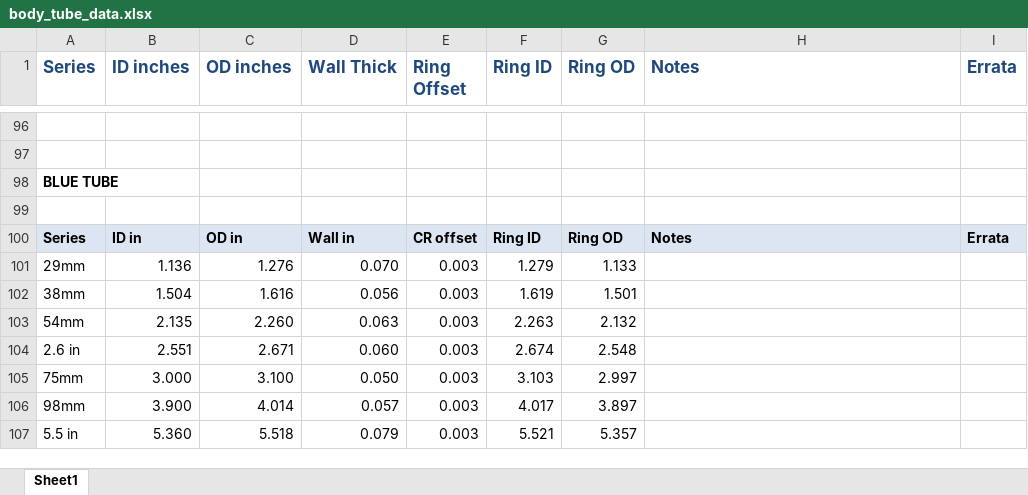
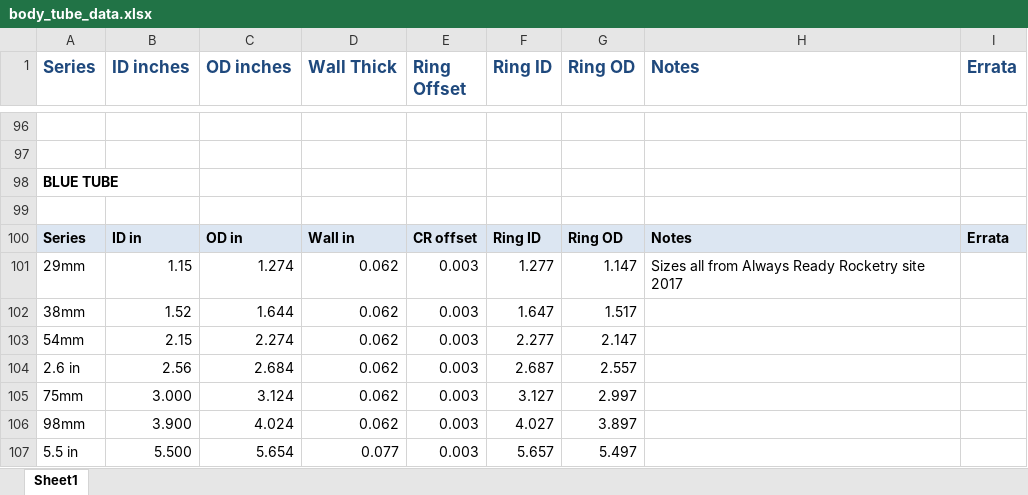
Before and after one commit to dbcook/openrocket-database, an Excel workbook: data/body_tube_data.xlsx, sheet Sheet1, drawn as a sheet; only a part is shown, gaps mark what is left out; values as stored, in another font and other column widths than the file's, no borders; the diff covers the shown part only; the diff names each change by its address in the sheet, - before the commit and + after, or states it on an @@ line.

Commit message:
fix Blue Tube dimensions in tube data spreadsheet

```diff
--- a/data/body_tube_data.xlsx (sheet Sheet1)
+++ b/data/body_tube_data.xlsx (sheet Sheet1)
-B101 (ID inches): 1.136
+B101 (ID inches): 1.15
-C101 (OD inches): 1.276
+C101 (OD inches): 1.274
-D101 (Wall Thick): 0.070
+D101 (Wall Thick): 0.062
-F101 (Ring ID): 1.279
+F101 (Ring ID): 1.277
-G101 (Ring OD): 1.133
+G101 (Ring OD): 1.147
-H101 (Notes): (empty)
+H101 (Notes): Sizes all from Always Ready Rocketry site 2017
-B102 (ID inches): 1.504
+B102 (ID inches): 1.52
-C102 (OD inches): 1.616
+C102 (OD inches): 1.644
-D102 (Wall Thick): 0.056
+D102 (Wall Thick): 0.062
-F102 (Ring ID): 1.619
+F102 (Ring ID): 1.647
-G102 (Ring OD): 1.501
+G102 (Ring OD): 1.517
-B103 (ID inches): 2.135
+B103 (ID inches): 2.15
-C103 (OD inches): 2.260
+C103 (OD inches): 2.274
-D103 (Wall Thick): 0.063
+D103 (Wall Thick): 0.062
-F103 (Ring ID): 2.263
+F103 (Ring ID): 2.277
-G103 (Ring OD): 2.132
+G103 (Ring OD): 2.147
-B104 (ID inches): 2.551
+B104 (ID inches): 2.56
-C104 (OD inches): 2.671
+C104 (OD inches): 2.684
-D104 (Wall Thick): 0.060
+D104 (Wall Thick): 0.062
-F104 (Ring ID): 2.674
+F104 (Ring ID): 2.687
-G104 (Ring OD): 2.548
+G104 (Ring OD): 2.557
-C105 (OD inches): 3.100
+C105 (OD inches): 3.124
-D105 (Wall Thick): 0.050
+D105 (Wall Thick): 0.062
-F105 (Ring ID): 3.103
+F105 (Ring ID): 3.127
-C106 (OD inches): 4.014
+C106 (OD inches): 4.024
-D106 (Wall Thick): 0.057
+D106 (Wall Thick): 0.062
-F106 (Ring ID): 4.017
+F106 (Ring ID): 4.027
-B107 (ID inches): 5.360
+B107 (ID inches): 5.500
-C107 (OD inches): 5.518
+C107 (OD inches): 5.654
-D107 (Wall Thick): 0.079
+D107 (Wall Thick): 0.077
-F107 (Ring ID): 5.521
+F107 (Ring ID): 5.657
-G107 (Ring OD): 5.357
+G107 (Ring OD): 5.497
```
Also changed, not shown: 1 added row and 5 edited cells elsewhere in this sheet, 1 other file.
